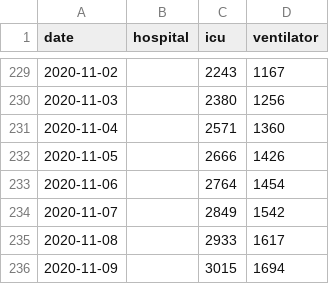
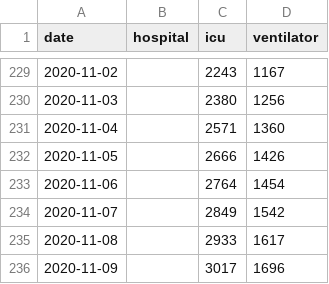
Before and after one commit to chilija92/covid-19-hospital-situation, a CSV file: Data/Germany.csv, drawn as a sheet; only a part is shown, gaps mark what is left out.

```diff
--- a/Data/Germany.csv
+++ b/Data/Germany.csv
@@ -235,2 +235,2 @@ date,hospital,icu,ventilator
 2020-11-08,,2933,1617
-2020-11-09,,3015,1694
+2020-11-09,,3017,1696
```
Also changed, not shown: Data/Austria.csv, Data/Netherlands.csv, 2 other files.
